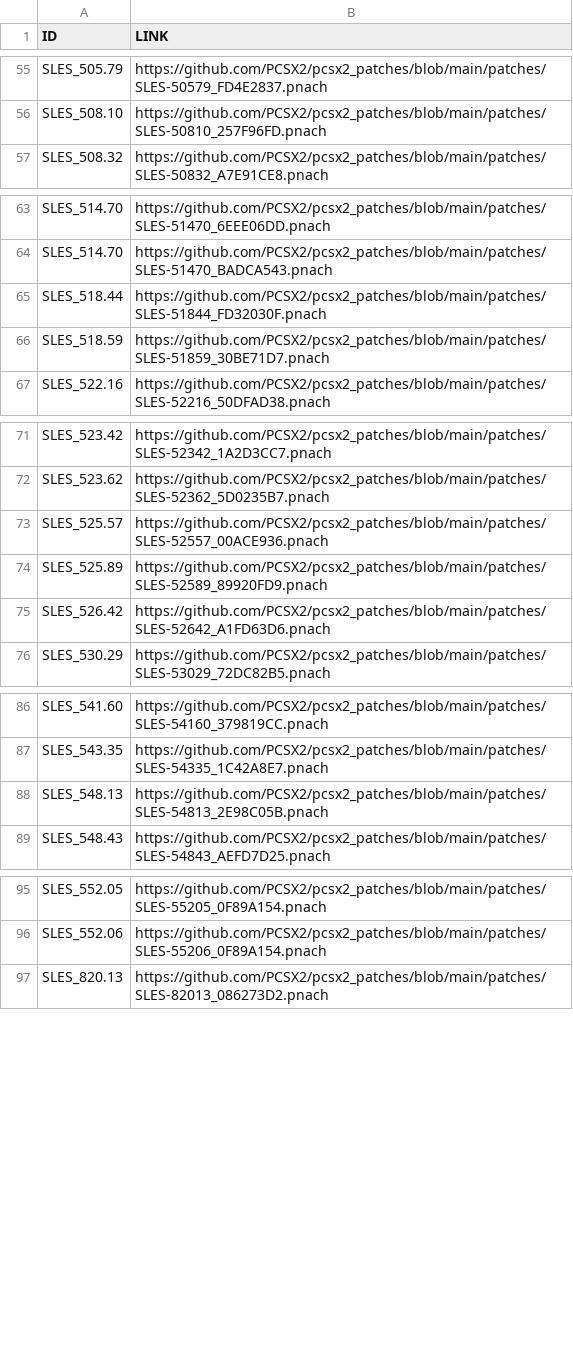
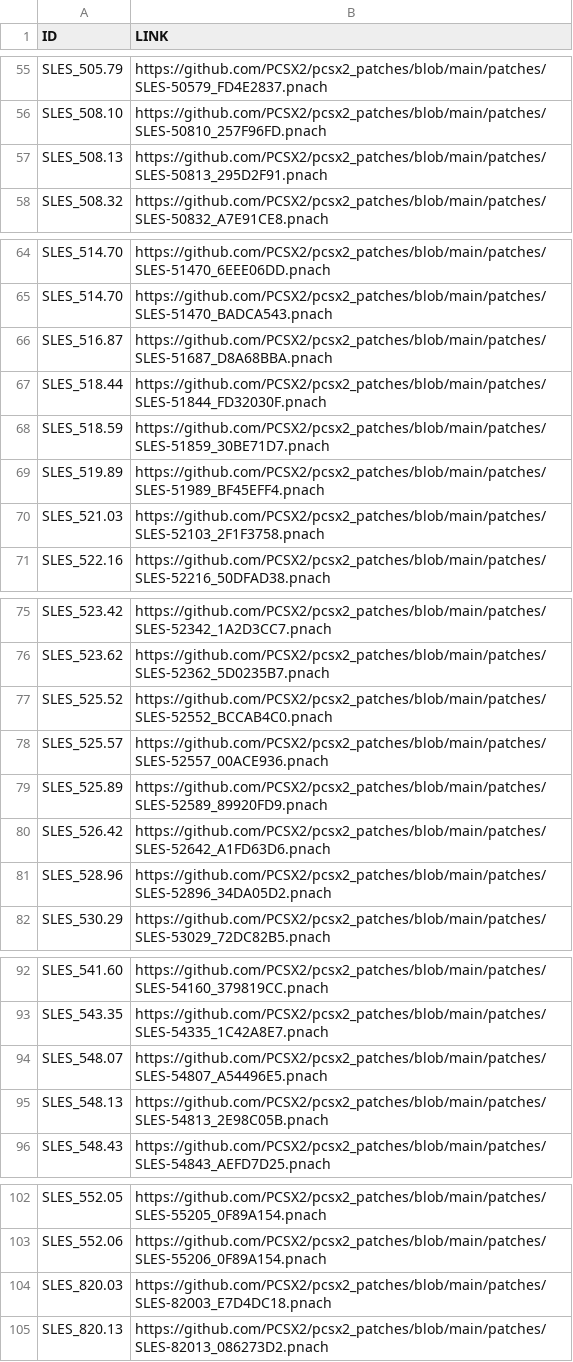
Before and after one commit to PS2-Widescreen/OPL-Widescreen-Cheats, a TSV file: MISSING_MASTERCODE.TSV, drawn as a sheet; only a part is shown, gaps mark what is left out; the diff names each change by its address in the sheet, - before the commit and + after, or states it on an @@ line.

Commit message:
Update MISSING_MASTERCODE.TSV

```diff
--- a/MISSING_MASTERCODE.TSV
+++ b/MISSING_MASTERCODE.TSV
+row 57: SLES_508.13 | https://github.com/PCSX2/pcsx2_patches/blob/main/patches/SLES-50813_295D2F91.pnach
+row 66: SLES_516.87 | https://github.com/PCSX2/pcsx2_patches/blob/main/patches/SLES-51687_D8A68BBA.pnach
+row 69: SLES_519.89 | https://github.com/PCSX2/pcsx2_patches/blob/main/patches/SLES-51989_BF45EFF4.pnach
+row 70: SLES_521.03 | https://github.com/PCSX2/pcsx2_patches/blob/main/patches/SLES-52103_2F1F3758.pnach
+row 77: SLES_525.52 | https://github.com/PCSX2/pcsx2_patches/blob/main/patches/SLES-52552_BCCAB4C0.pnach
+row 81: SLES_528.96 | https://github.com/PCSX2/pcsx2_patches/blob/main/patches/SLES-52896_34DA05D2.pnach
+row 94: SLES_548.07 | https://github.com/PCSX2/pcsx2_patches/blob/main/patches/SLES-54807_A54496E5.pnach
+row 104: SLES_820.03 | https://github.com/PCSX2/pcsx2_patches/blob/main/patches/SLES-82003_E7D4DC18.pnach
```
